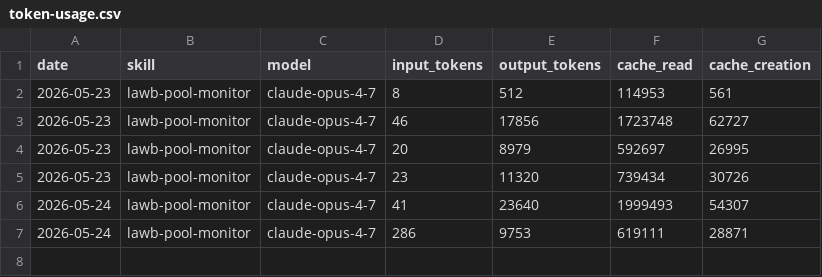
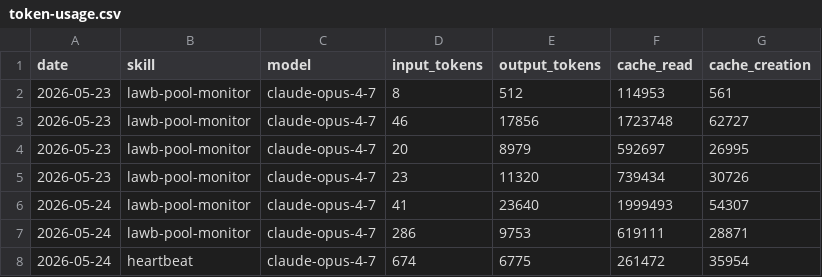
Before and after one commit to lawbworld-tech/aeon, a CSV file: memory/token-usage.csv, drawn as a sheet; the diff names each change by its address in the sheet, - before the commit and + after, or states it on an @@ line.

Commit message:
chore(heartbeat): auto-commit 2026-05-24

```diff
--- a/memory/token-usage.csv
+++ b/memory/token-usage.csv
+row 8: 2026-05-24 | heartbeat | claude-opus-4-7 | 674 | 6775 | 261472 | 35954
```
Also changed, not shown: 3 other files.
